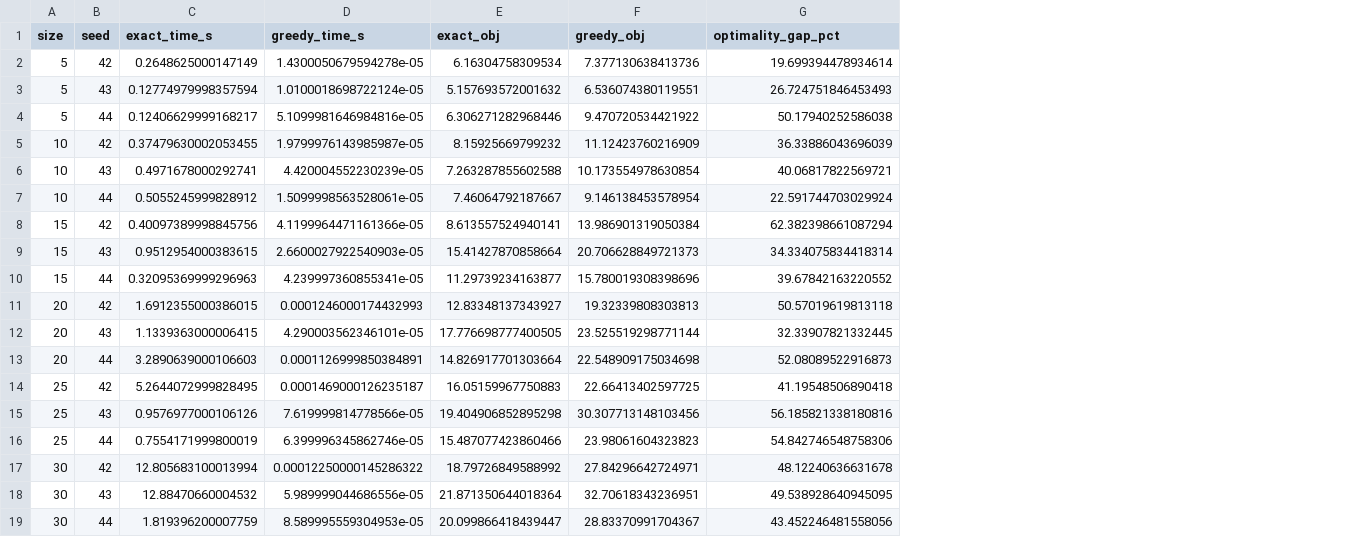
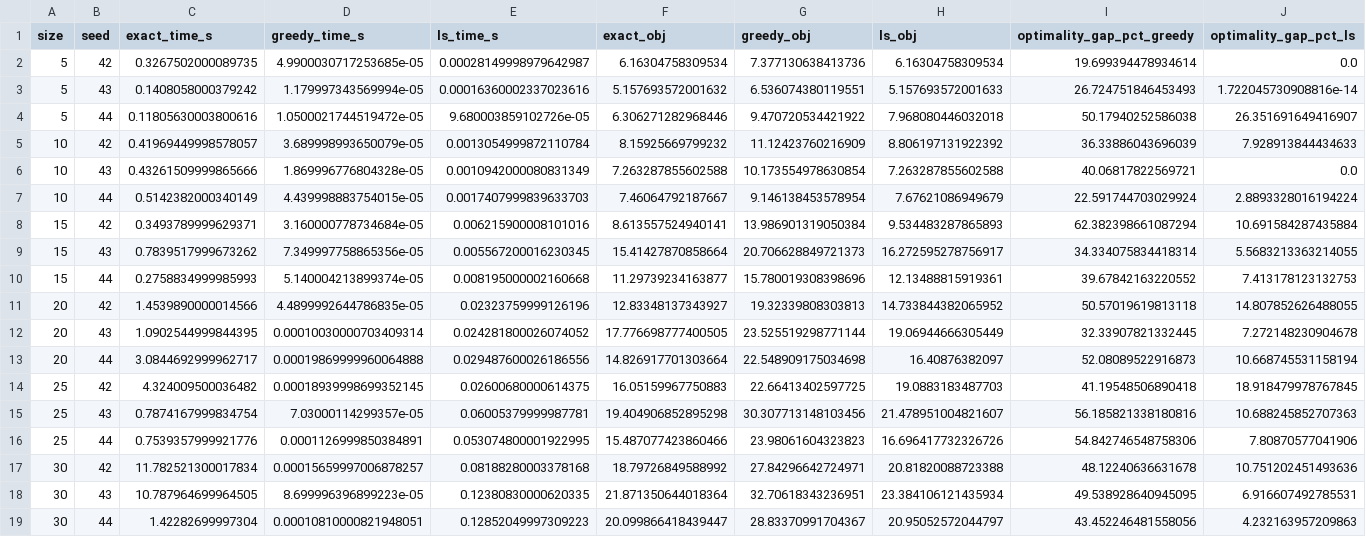
Before and after one commit to annaostrowska03/wta-optimization, a CSV file: results/benchmark_results.csv, drawn as a sheet; addresses are those after the commit; the diff names each change by its address in the sheet, - before the commit and + after, or states it on an @@ line.

Commit message:
feat: extend benchmarking to include local search solver and update results format

```diff
--- a/results/benchmark_results.csv
+++ b/results/benchmark_results.csv
+column E (ls_time_s), rows 2-19: 0.00028149998979642987 | 0.00016360002337023616 | 9.680003859102726e-05 | 0.0013054999872110784 | 0.0010942000080831349 | 0.0017407999839633703 | 0.006215900008101016 | 0.005567200016230345 | 0.008195000002160668 | 0.02323759999126196 | 0.024281800026074052 | 0.029487600026186556 | 0.02600680000614375 | 0.06005379999987781 | 0.053074800001922995 | 0.08188280003378168 | 0.12380830000620335 | 0.12852049997309223
+column H (ls_obj), rows 2-19: 6.16304758309534 | 5.157693572001633 | 7.968080446032018 | 8.806197131922392 | 7.263287855602588 | 7.67621086949679 | 9.534483287865893 | 16.272595278756917 | 12.13488815919361 | 14.733844382065952 | 19.06944666305449 | 16.40876382097 | 19.0883183487703 | 21.478951004821607 | 16.696417732326726 | 20.81820088723388 | 23.384106121435934 | 20.95052572044797
+column J (optimality_gap_pct_ls), rows 2-19: 0.0 | 1.722045730908816e-14 | 26.351691649416907 | 7.928913844434633 | 0.0 | 2.8893328016194224 | 10.691584287435884 | 5.5683213363214055 | 7.413178123132753 | 14.807852626488055 | 7.272148230904678 | 10.668745531158194 | 18.918479978767845 | 10.688245852707363 | 7.80870577041906 | 10.751202451493636 | 6.916607492785531 | 4.232163957209863
-I1: optimality_gap_pct
+I1: optimality_gap_pct_greedy
-C2 (exact_time_s): 0.2648625000147149
+C2 (exact_time_s): 0.3267502000089735
-D2 (greedy_time_s): 1.4300050679594278e-05
+D2 (greedy_time_s): 4.9900030717253685e-05
-C3 (exact_time_s): 0.12774979998357594
+C3 (exact_time_s): 0.1408058000379242
-D3 (greedy_time_s): 1.0100018698722124e-05
+D3 (greedy_time_s): 1.179997343569994e-05
-C4 (exact_time_s): 0.12406629999168217
+C4 (exact_time_s): 0.11805630003800616
-D4 (greedy_time_s): 5.1099981646984816e-05
+D4 (greedy_time_s): 1.0500021744519472e-05
-C5 (exact_time_s): 0.37479630002053455
+C5 (exact_time_s): 0.41969449998578057
-D5 (greedy_time_s): 1.9799976143985987e-05
+D5 (greedy_time_s): 3.689998993650079e-05
-C6 (exact_time_s): 0.4971678000292741
+C6 (exact_time_s): 0.43261509999865666
-D6 (greedy_time_s): 4.420004552230239e-05
+D6 (greedy_time_s): 1.869996776804328e-05
-C7 (exact_time_s): 0.5055245999828912
+C7 (exact_time_s): 0.5142382000340149
-D7 (greedy_time_s): 1.5099998563528061e-05
+D7 (greedy_time_s): 4.439998883754015e-05
-C8 (exact_time_s): 0.40097389998845756
+C8 (exact_time_s): 0.3493789999629371
-D8 (greedy_time_s): 4.1199964471161366e-05
+D8 (greedy_time_s): 3.160000778734684e-05
-C9 (exact_time_s): 0.9512954000383615
+C9 (exact_time_s): 0.7839517999673262
-D9 (greedy_time_s): 2.6600027922540903e-05
+D9 (greedy_time_s): 7.349997758865356e-05
-C10 (exact_time_s): 0.32095369999296963
+C10 (exact_time_s): 0.2758834999985993
-D10 (greedy_time_s): 4.239997360855341e-05
+D10 (greedy_time_s): 5.140004213899374e-05
-C11 (exact_time_s): 1.6912355000386015
+C11 (exact_time_s): 1.4539890000014566
-D11 (greedy_time_s): 0.0001246000174432993
+D11 (greedy_time_s): 4.4899992644786835e-05
-C12 (exact_time_s): 1.1339363000006415
+C12 (exact_time_s): 1.0902544999844395
-D12 (greedy_time_s): 4.290003562346101e-05
+D12 (greedy_time_s): 0.00010030000703409314
-C13 (exact_time_s): 3.2890639000106603
+C13 (exact_time_s): 3.0844692999962717
-D13 (greedy_time_s): 0.0001126999850384891
+D13 (greedy_time_s): 0.00019869999960064888
-C14 (exact_time_s): 5.2644072999828495
+C14 (exact_time_s): 4.324009500036482
-D14 (greedy_time_s): 0.0001469000126235187
+D14 (greedy_time_s): 0.00018939998699352145
-C15 (exact_time_s): 0.9576977000106126
+C15 (exact_time_s): 0.7874167999834754
-D15 (greedy_time_s): 7.619999814778566e-05
+D15 (greedy_time_s): 7.03000114299357e-05
-C16 (exact_time_s): 0.7554171999800019
+C16 (exact_time_s): 0.7539357999921776
-D16 (greedy_time_s): 6.399996345862746e-05
+D16 (greedy_time_s): 0.0001126999850384891
-C17 (exact_time_s): 12.805683100013994
+C17 (exact_time_s): 11.782521300017834
-D17 (greedy_time_s): 0.00012250000145286322
+D17 (greedy_time_s): 0.00015659997006878257
-C18 (exact_time_s): 12.88470660004532
+C18 (exact_time_s): 10.787964699964505
-D18 (greedy_time_s): 5.989999044686556e-05
+D18 (greedy_time_s): 8.699996396899223e-05
-C19 (exact_time_s): 1.819396200007759
+C19 (exact_time_s): 1.42282699997304
-D19 (greedy_time_s): 8.589995559304953e-05
+D19 (greedy_time_s): 0.00010810000821948051
```
Also changed, not shown: 5 other files.
